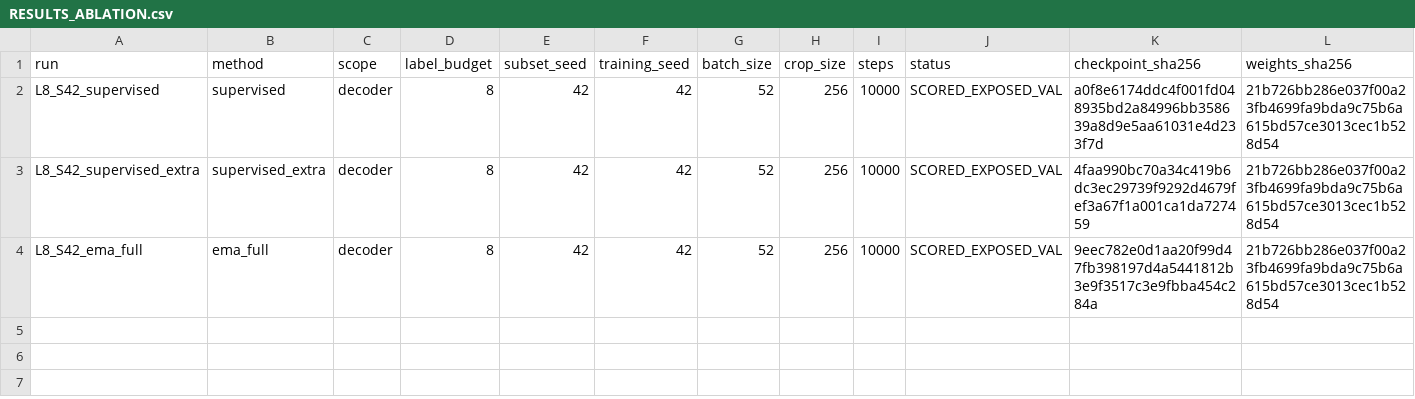
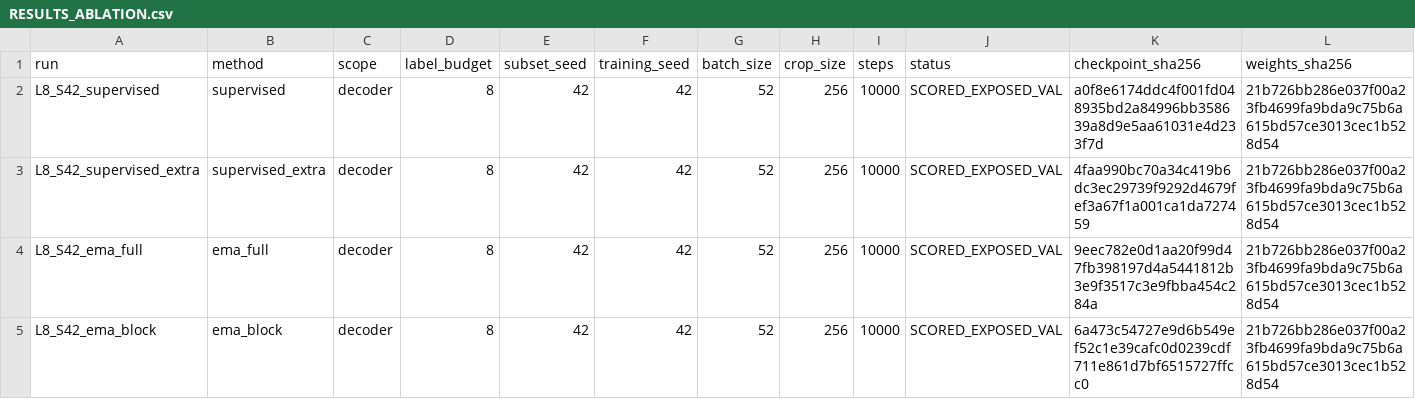
Before and after one commit to QuocKhanhLuong/Self-Audit, a CSV file: results/RESULTS_ABLATION.csv, drawn as a sheet; only a part is shown; rows hold the shown columns only; the diff names each change by its address in the sheet, - before the commit and + after, or states it on an @@ line.

```diff
--- a/results/RESULTS_ABLATION.csv
+++ b/results/RESULTS_ABLATION.csv
+row 5: L8_S42_ema_block | ema_block | decoder | 8 | 42 | 42 | 52 | 256 | 10000 | SCORED_EXPOSED_VAL | 6a473c54727e9d6b549ef52c1e39cafc0d0239cdf711e861d7bf6515727ffcc0 | 21b726bb286e037f00a23fb4699fa9bda9c75b6a615bd57ce3013cec1b528d54
```
Also changed, not shown: results/EXPERIMENT_STATUS.csv, results/RESULTS_MAIN.csv, 18 other files.
